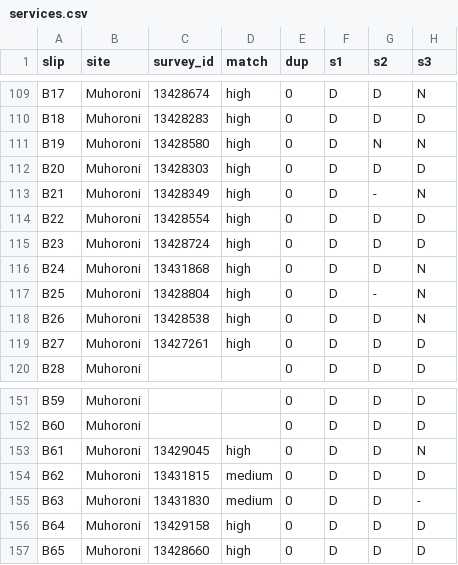
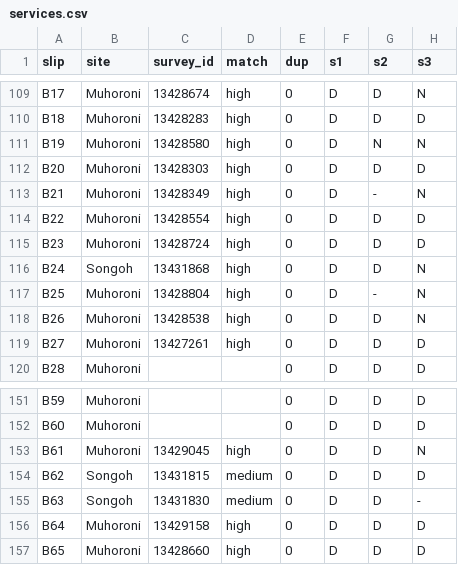
Before and after one commit to Brayo12/niko-survey-dashboard, a CSV file: services.csv, drawn as a sheet; only a part is shown, gaps mark what is left out; the diff names each change by its address in the sheet, - before the commit and + after, or states it on an @@ line.

```diff
--- a/services.csv
+++ b/services.csv
-B116 (site): Muhoroni
+B116 (site): Songoh
-B154:B155 (site): Muhoroni
+B154:B155 (site): Songoh
```
Also changed, not shown: devices.csv, 1 other file.
